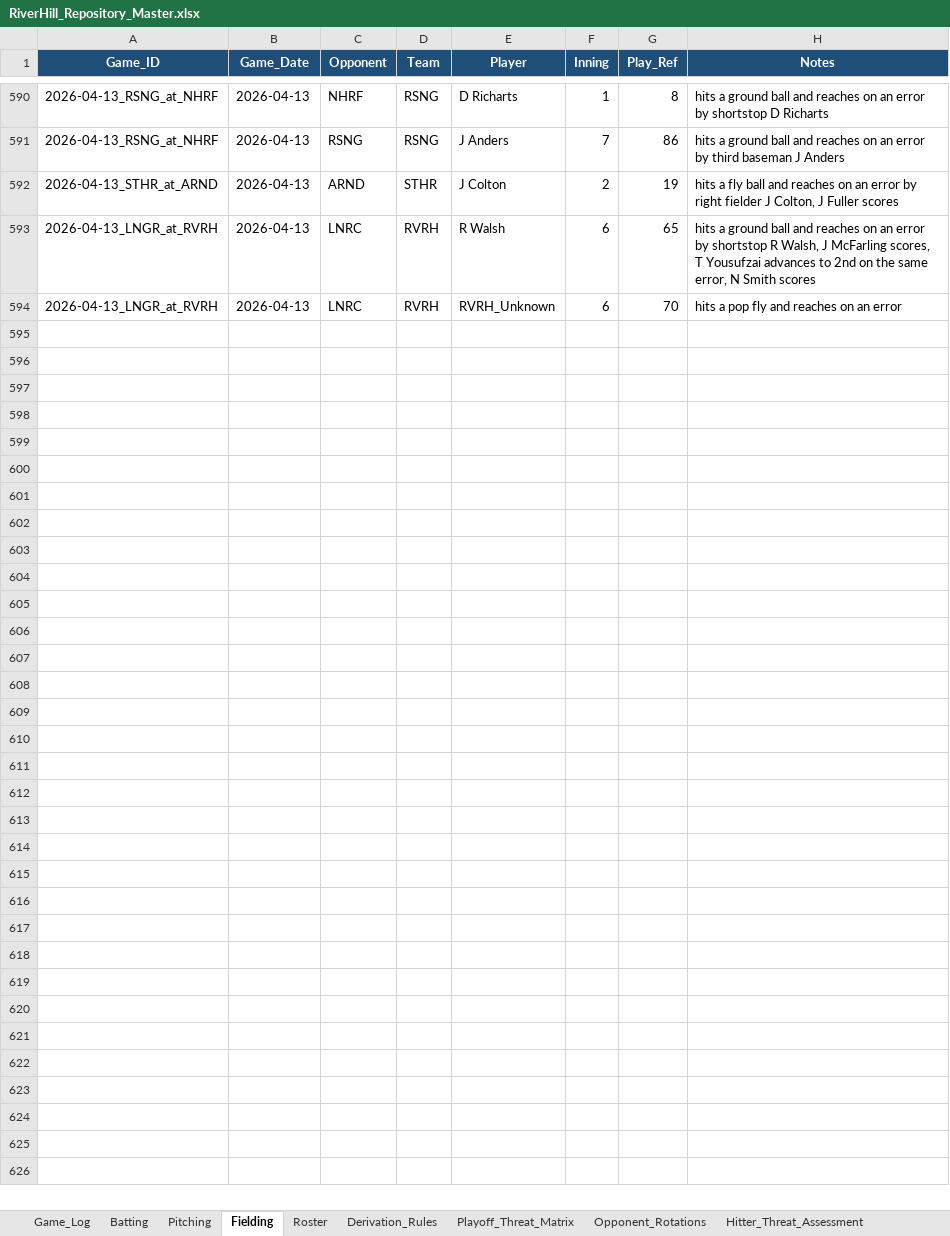
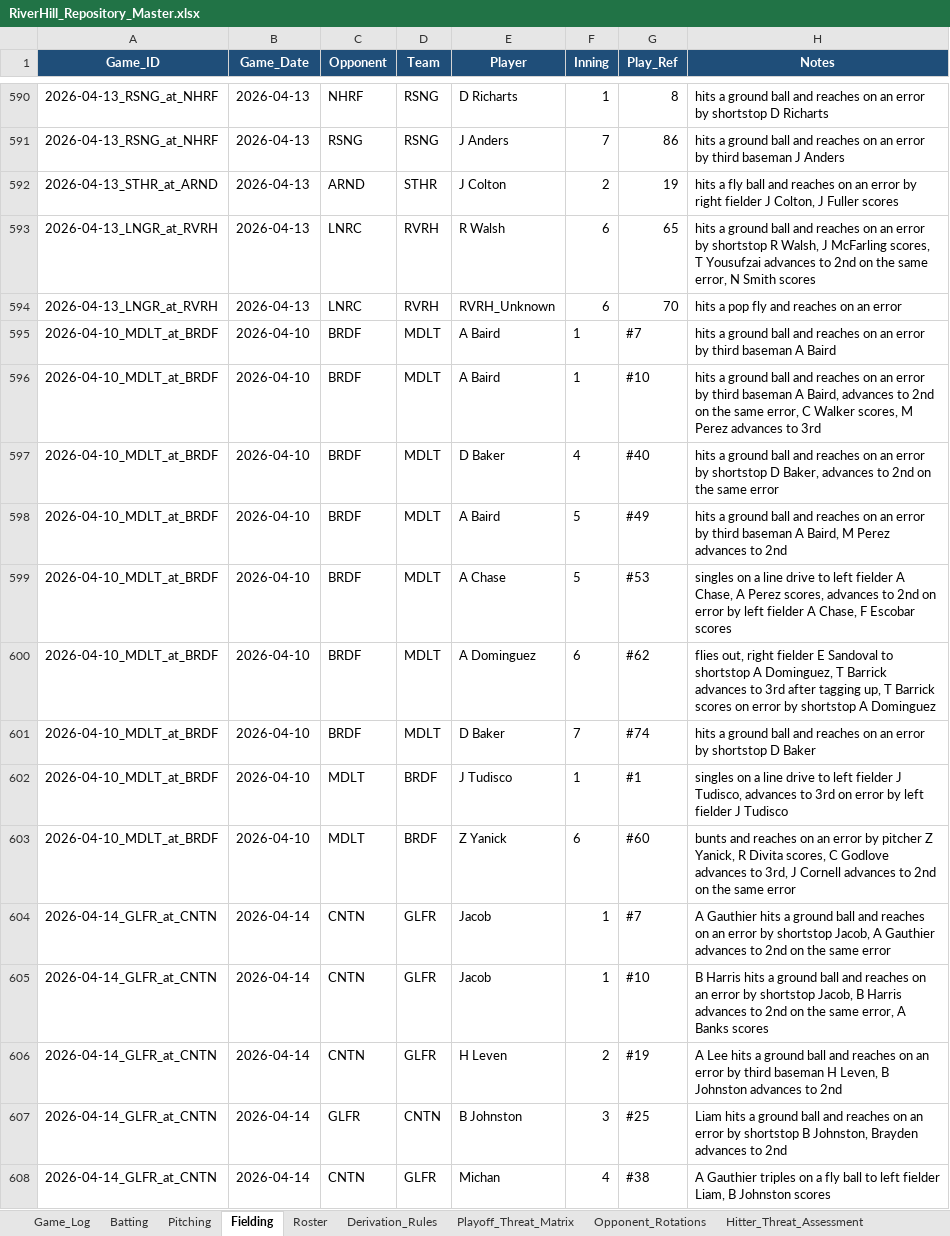
Before and after one commit to hughnorwood/hawks-scouting, an Excel workbook: data/RiverHill_Repository_Master.xlsx, sheet Fielding, drawn as a sheet; only a part is shown, gaps mark what is left out; values as stored, in another font and other column widths than the file's, no borders; the diff covers the shown part only; the diff names each change by its address in the sheet, - before the commit and + after, or states it on an @@ line.

```diff
--- a/data/RiverHill_Repository_Master.xlsx (sheet Fielding)
+++ b/data/RiverHill_Repository_Master.xlsx (sheet Fielding)
+row 595: 2026-04-10_MDLT_at_BRDF | 2026-04-10 | BRDF | MDLT | A Baird | 1 | #7 | hits a ground ball and reaches on an error by third baseman A Baird
+row 596: 2026-04-10_MDLT_at_BRDF | 2026-04-10 | BRDF | MDLT | A Baird | 1 | #10 | hits a ground ball and reaches on an error by third baseman A Baird, advances to 2nd on the same error, C Walker scores, M Perez advances to 3rd
+row 597: 2026-04-10_MDLT_at_BRDF | 2026-04-10 | BRDF | MDLT | D Baker | 4 | #40 | hits a ground ball and reaches on an error by shortstop D Baker, advances to 2nd on the same error
+row 598: 2026-04-10_MDLT_at_BRDF | 2026-04-10 | BRDF | MDLT | A Baird | 5 | #49 | hits a ground ball and reaches on an error by third baseman A Baird, M Perez advances to 2nd
+row 599: 2026-04-10_MDLT_at_BRDF | 2026-04-10 | BRDF | MDLT | A Chase | 5 | #53 | singles on a line drive to left fielder A Chase, A Perez scores, advances to 2nd on error by left fielder A Chase, F Escobar scores
+row 600: 2026-04-10_MDLT_at_BRDF | 2026-04-10 | BRDF | MDLT | A Dominguez | 6 | #62 | flies out, right fielder E Sandoval to shortstop A Dominguez, T Barrick advances to 3rd after tagging up, T Barrick scores on error by shortstop A Dominguez
+row 601: 2026-04-10_MDLT_at_BRDF | 2026-04-10 | BRDF | MDLT | D Baker | 7 | #74 | hits a ground ball and reaches on an error by shortstop D Baker
+row 602: 2026-04-10_MDLT_at_BRDF | 2026-04-10 | MDLT | BRDF | J Tudisco | 1 | #1 | singles on a line drive to left fielder J Tudisco, advances to 3rd on error by left fielder J Tudisco
+row 603: 2026-04-10_MDLT_at_BRDF | 2026-04-10 | MDLT | BRDF | Z Yanick | 6 | #60 | bunts and reaches on an error by pitcher Z Yanick, R Divita scores, C Godlove advances to 3rd, J Cornell advances to 2nd on the same error
+row 604: 2026-04-14_GLFR_at_CNTN | 2026-04-14 | CNTN | GLFR | Jacob | 1 | #7 | A Gauthier hits a ground ball and reaches on an error by shortstop Jacob, A Gauthier advances to 2nd on the same error
+row 605: 2026-04-14_GLFR_at_CNTN | 2026-04-14 | CNTN | GLFR | Jacob | 1 | #10 | B Harris hits a ground ball and reaches on an error by shortstop Jacob, B Harris advances to 2nd on the same error, A Banks scores
+row 606: 2026-04-14_GLFR_at_CNTN | 2026-04-14 | CNTN | GLFR | H Leven | 2 | #19 | A Lee hits a ground ball and reaches on an error by third baseman H Leven, B Johnston advances to 2nd
+row 607: 2026-04-14_GLFR_at_CNTN | 2026-04-14 | GLFR | CNTN | B Johnston | 3 | #25 | Liam hits a ground ball and reaches on an error by shortstop B Johnston, Brayden advances to 2nd
+row 608: 2026-04-14_GLFR_at_CNTN | 2026-04-14 | CNTN | GLFR | Michan | 4 | #38 | A Gauthier triples on a fly ball to left fielder Liam, B Johnston scores
```
Also changed, not shown: 13 added rows elsewhere in this sheet, sheet Batting, sheet Pitching, sheet Game_Log, 7 other files.
